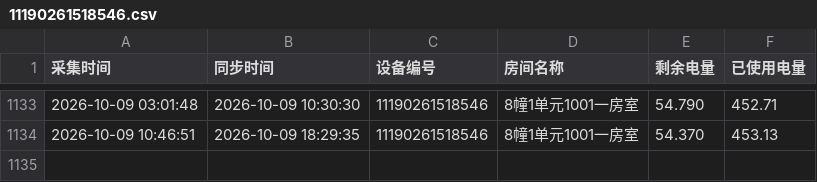
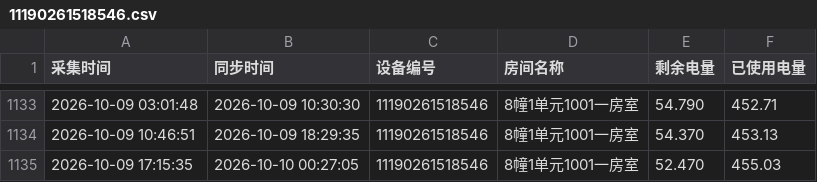
Before and after one commit to tanglixiang/df_test, a CSV file: device_data/11190261518546.csv, drawn as a sheet; only a part is shown, gaps mark what is left out.

```diff
--- a/device_data/11190261518546.csv
+++ b/device_data/11190261518546.csv
@@ -1134 +1134,2 @@
 2026-10-09 10:46:51,2026-10-09 18:29:35,11190261518546,8幢1单元1001一房室,54.370,453.13
+2026-10-09 17:15:35,2026-10-10 00:27:05,11190261518546,8幢1单元1001一房室,52.470,455.03
```
Also changed, not shown: device_data/11190261518547.csv, 1 other file.
